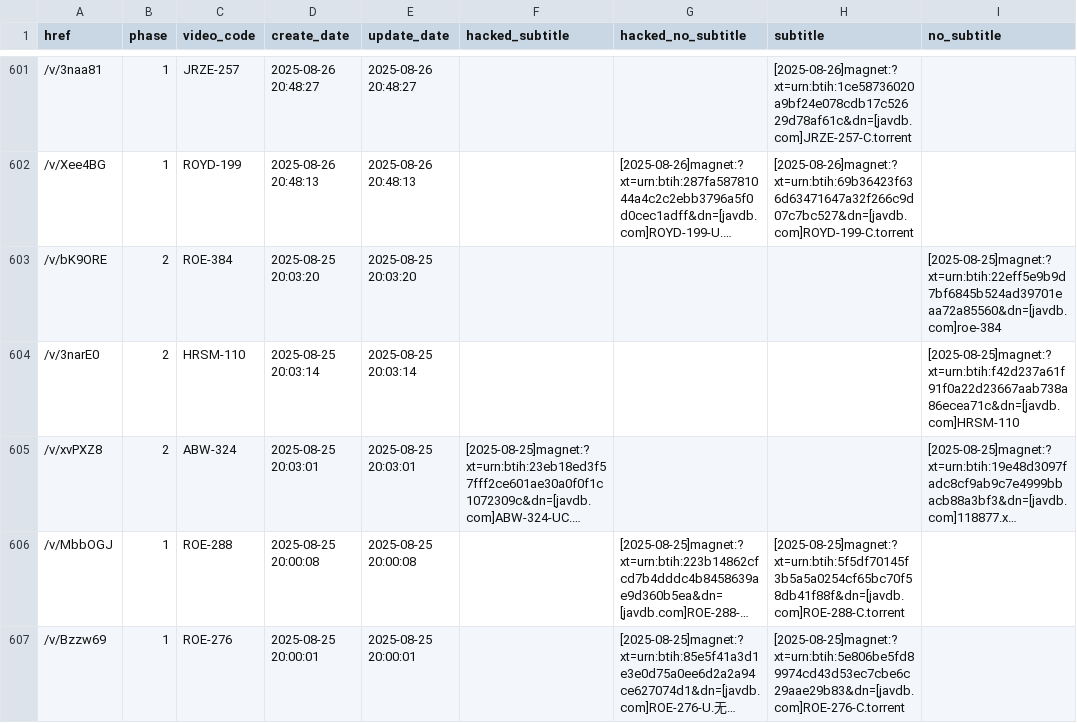
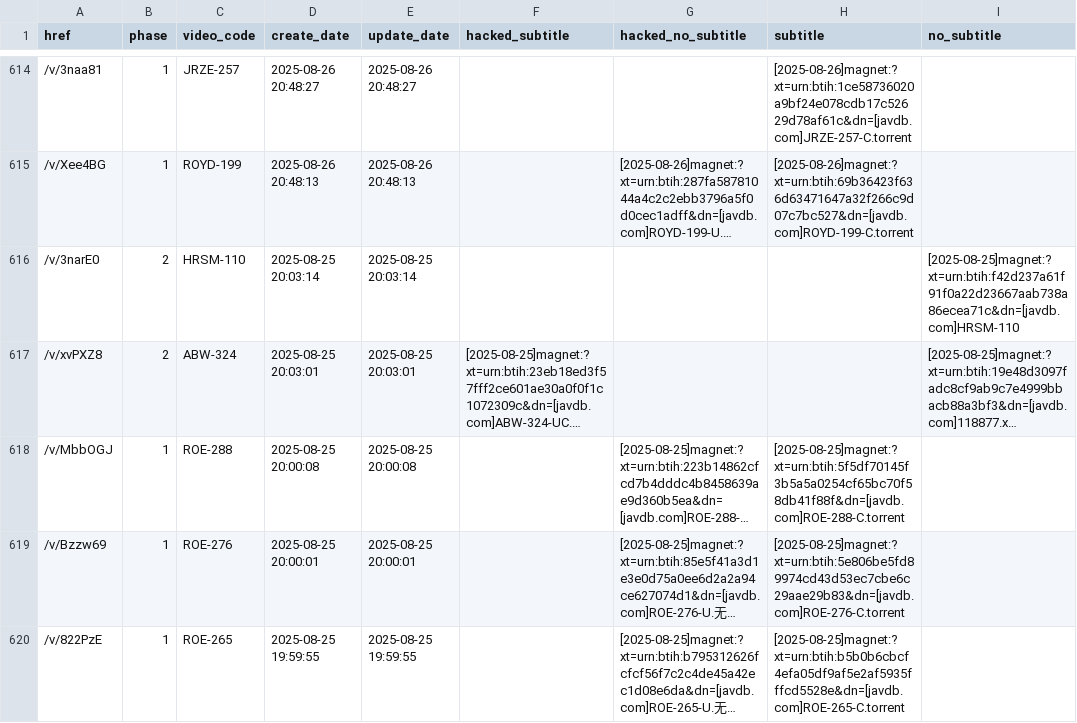
Before and after one commit to TongWu/JAVDB_AutoSpider, a CSV file: Daily Report/parsed_movies_history.csv, drawn as a sheet; only a part is shown, gaps mark what is left out; the shorter side is filled out with more unchanged rows; long unchanged cells end in …; removed rows and columns are numbered as before the commit, all else as after; the diff covers the shown part only; the diff names each change by its address in the sheet, - before the commit and + after, or states it on an @@ line.

```diff
--- a/Daily Report/parsed_movies_history.csv
+++ b/Daily Report/parsed_movies_history.csv
-row 603: /v/bK9ORE | 2 | ROE-384 | 2025-08-25 20:03:20 | 2025-08-25 20:03:20 |  |  |  | [2025-08-25]magnet:?xt=urn:btih:22eff5e9b9d7bf6845b524ad39701eaa72a85560&dn=[javdb.com]roe-384
```
Also changed, not shown: 16 added rows and 3 removed rows elsewhere in this file, 3 other files.
